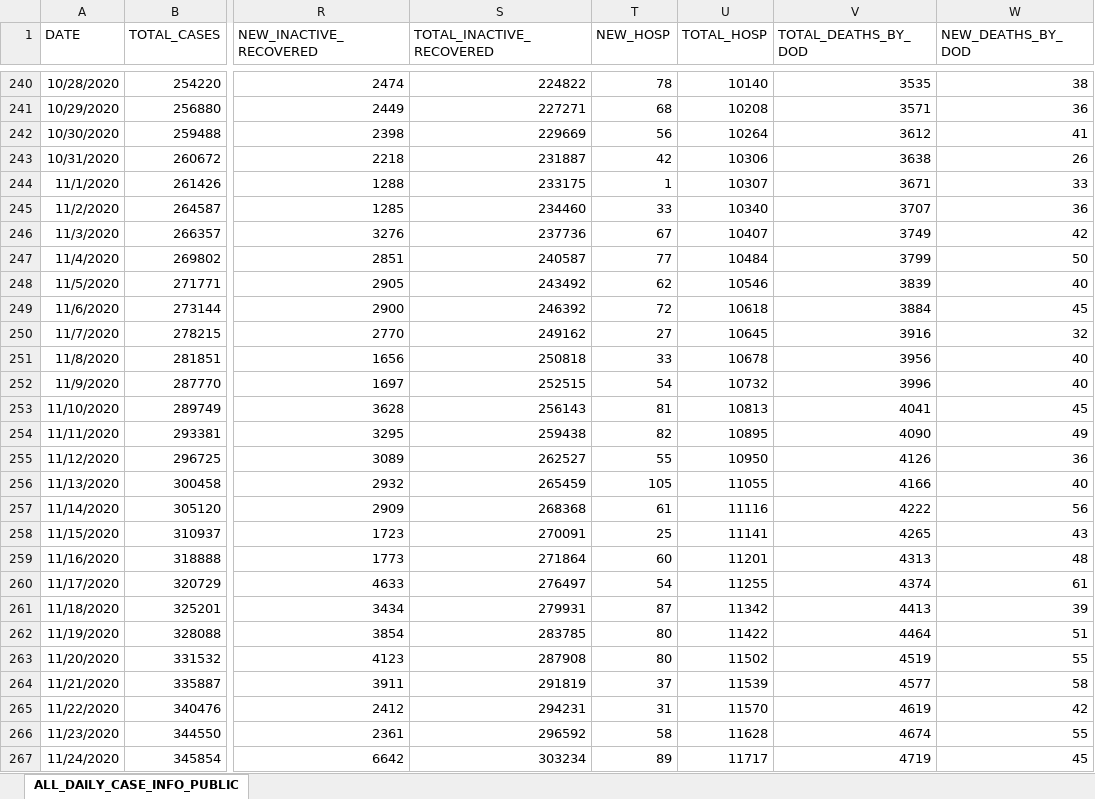
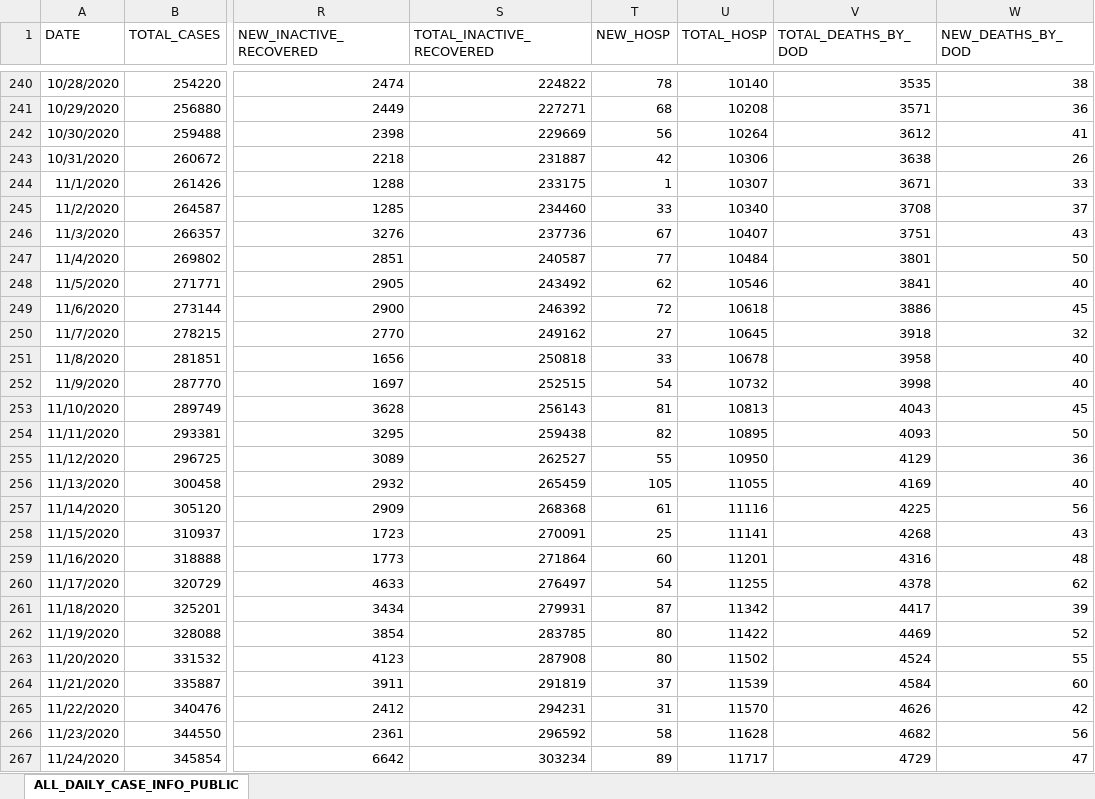
Before and after one commit to josephtaylor/tennessee-covid-19, an Excel workbook: src/assets/Public-Dataset-Daily-Case-Info.XLSX, sheet ALL_DAILY_CASE_INFO_PUBLIC, drawn as a sheet; only a part is shown, gaps mark what is left out; values as stored, in another font and other column widths than the file's, no borders; the diff covers the shown part only; the diff names each change by its address in the sheet, - before the commit and + after, or states it on an @@ line.

Commit message:
update datasets

```diff
--- a/src/assets/Public-Dataset-Daily-Case-Info.XLSX (sheet ALL_DAILY_CASE_INFO_PUBLIC)
+++ b/src/assets/Public-Dataset-Daily-Case-Info.XLSX (sheet ALL_DAILY_CASE_INFO_PUBLIC)
-V245 (TOTAL_DEATHS_BY_DOD): 3707
+V245 (TOTAL_DEATHS_BY_DOD): 3708
-W245 (NEW_DEATHS_BY_DOD): 36
+W245 (NEW_DEATHS_BY_DOD): 37
-V246 (TOTAL_DEATHS_BY_DOD): 3749
+V246 (TOTAL_DEATHS_BY_DOD): 3751
-W246 (NEW_DEATHS_BY_DOD): 42
+W246 (NEW_DEATHS_BY_DOD): 43
-V247 (TOTAL_DEATHS_BY_DOD): 3799
+V247 (TOTAL_DEATHS_BY_DOD): 3801
-V248 (TOTAL_DEATHS_BY_DOD): 3839
+V248 (TOTAL_DEATHS_BY_DOD): 3841
-V249 (TOTAL_DEATHS_BY_DOD): 3884
+V249 (TOTAL_DEATHS_BY_DOD): 3886
-V250 (TOTAL_DEATHS_BY_DOD): 3916
+V250 (TOTAL_DEATHS_BY_DOD): 3918
-V251 (TOTAL_DEATHS_BY_DOD): 3956
+V251 (TOTAL_DEATHS_BY_DOD): 3958
-V252 (TOTAL_DEATHS_BY_DOD): 3996
+V252 (TOTAL_DEATHS_BY_DOD): 3998
-V253 (TOTAL_DEATHS_BY_DOD): 4041
+V253 (TOTAL_DEATHS_BY_DOD): 4043
-V254 (TOTAL_DEATHS_BY_DOD): 4090
+V254 (TOTAL_DEATHS_BY_DOD): 4093
-W254 (NEW_DEATHS_BY_DOD): 49
+W254 (NEW_DEATHS_BY_DOD): 50
-V255 (TOTAL_DEATHS_BY_DOD): 4126
+V255 (TOTAL_DEATHS_BY_DOD): 4129
-V256 (TOTAL_DEATHS_BY_DOD): 4166
+V256 (TOTAL_DEATHS_BY_DOD): 4169
-V257 (TOTAL_DEATHS_BY_DOD): 4222
+V257 (TOTAL_DEATHS_BY_DOD): 4225
-V258 (TOTAL_DEATHS_BY_DOD): 4265
+V258 (TOTAL_DEATHS_BY_DOD): 4268
-V259 (TOTAL_DEATHS_BY_DOD): 4313
+V259 (TOTAL_DEATHS_BY_DOD): 4316
-V260 (TOTAL_DEATHS_BY_DOD): 4374
+V260 (TOTAL_DEATHS_BY_DOD): 4378
-W260 (NEW_DEATHS_BY_DOD): 61
+W260 (NEW_DEATHS_BY_DOD): 62
-V261 (TOTAL_DEATHS_BY_DOD): 4413
+V261 (TOTAL_DEATHS_BY_DOD): 4417
-V262 (TOTAL_DEATHS_BY_DOD): 4464
+V262 (TOTAL_DEATHS_BY_DOD): 4469
-W262 (NEW_DEATHS_BY_DOD): 51
+W262 (NEW_DEATHS_BY_DOD): 52
-V263 (TOTAL_DEATHS_BY_DOD): 4519
+V263 (TOTAL_DEATHS_BY_DOD): 4524
-V264 (TOTAL_DEATHS_BY_DOD): 4577
+V264 (TOTAL_DEATHS_BY_DOD): 4584
-W264 (NEW_DEATHS_BY_DOD): 58
+W264 (NEW_DEATHS_BY_DOD): 60
-V265 (TOTAL_DEATHS_BY_DOD): 4619
+V265 (TOTAL_DEATHS_BY_DOD): 4626
-V266 (TOTAL_DEATHS_BY_DOD): 4674
+V266 (TOTAL_DEATHS_BY_DOD): 4682
-W266 (NEW_DEATHS_BY_DOD): 55
+W266 (NEW_DEATHS_BY_DOD): 56
-V267 (TOTAL_DEATHS_BY_DOD): 4719
+V267 (TOTAL_DEATHS_BY_DOD): 4729
-W267 (NEW_DEATHS_BY_DOD): 45
+W267 (NEW_DEATHS_BY_DOD): 47
```
Also changed, not shown: 1 added row and 26 edited cells elsewhere in this sheet.
